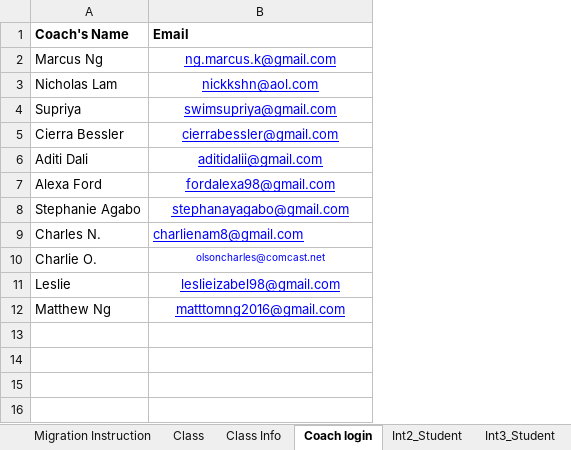
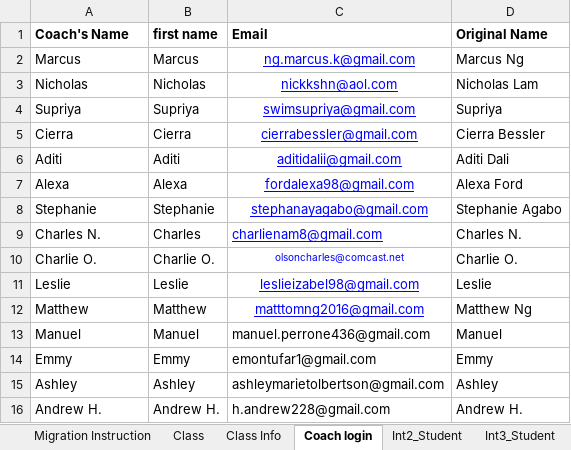
Before and after one commit to lxm218/Edminforce, an Excel workbook: data-transfer/transfer/data/calphi/Data import - Calphin.xlsx, sheet Coach login, drawn as a sheet; values as stored, in another font and other column widths than the file's, no borders; the diff names each change by its address in the sheet, - before the commit and + after, or states it on an @@ line.

```diff
--- a/data-transfer/transfer/data/calphi/Data import - Calphin.xlsx (sheet Coach login)
+++ b/data-transfer/transfer/data/calphi/Data import - Calphin.xlsx (sheet Coach login)
+column B (first name), rows 2-12: Marcus | Nicholas | Supriya | Cierra | Aditi | Alexa | Stephanie | Charles | Charlie O. | Leslie | Matthew
+column D (Original Name), rows 2-12: Marcus Ng | Nicholas Lam | Supriya | Cierra Bessler | Aditi Dali | Alexa Ford | Stephanie Agabo | Charles N. | Charlie O. | Leslie | Matthew Ng
-A2 (Coach's Name): Marcus Ng
+A2 (Coach's Name): Marcus
-A3 (Coach's Name): Nicholas Lam
+A3 (Coach's Name): Nicholas
-A5 (Coach's Name): Cierra Bessler
+A5 (Coach's Name): Cierra
-A6 (Coach's Name): Aditi Dali
+A6 (Coach's Name): Aditi
-A7 (Coach's Name): Alexa Ford
+A7 (Coach's Name): Alexa
-A8 (Coach's Name): Stephanie Agabo
+A8 (Coach's Name): Stephanie
-A12 (Coach's Name): Matthew Ng
+A12 (Coach's Name): Matthew
+row 13: Manuel | Manuel | manuel.perrone436@gmail.com | Manuel
+row 14: Emmy | Emmy | emontufar1@gmail.com | Emmy
+row 15: Ashley | Ashley | ashleymarietolbertson@gmail.com | Ashley
+row 16: Andrew H. | Andrew H. | h.andrew228@gmail.com | Andrew H.
```
Also changed, not shown: sheet Int3_Student, sheet Class, data-transfer/transfer/data/calphi/class.xlsx, data-transfer/transfer/data/calphi/classLevel.xlsx, 11 other files.
